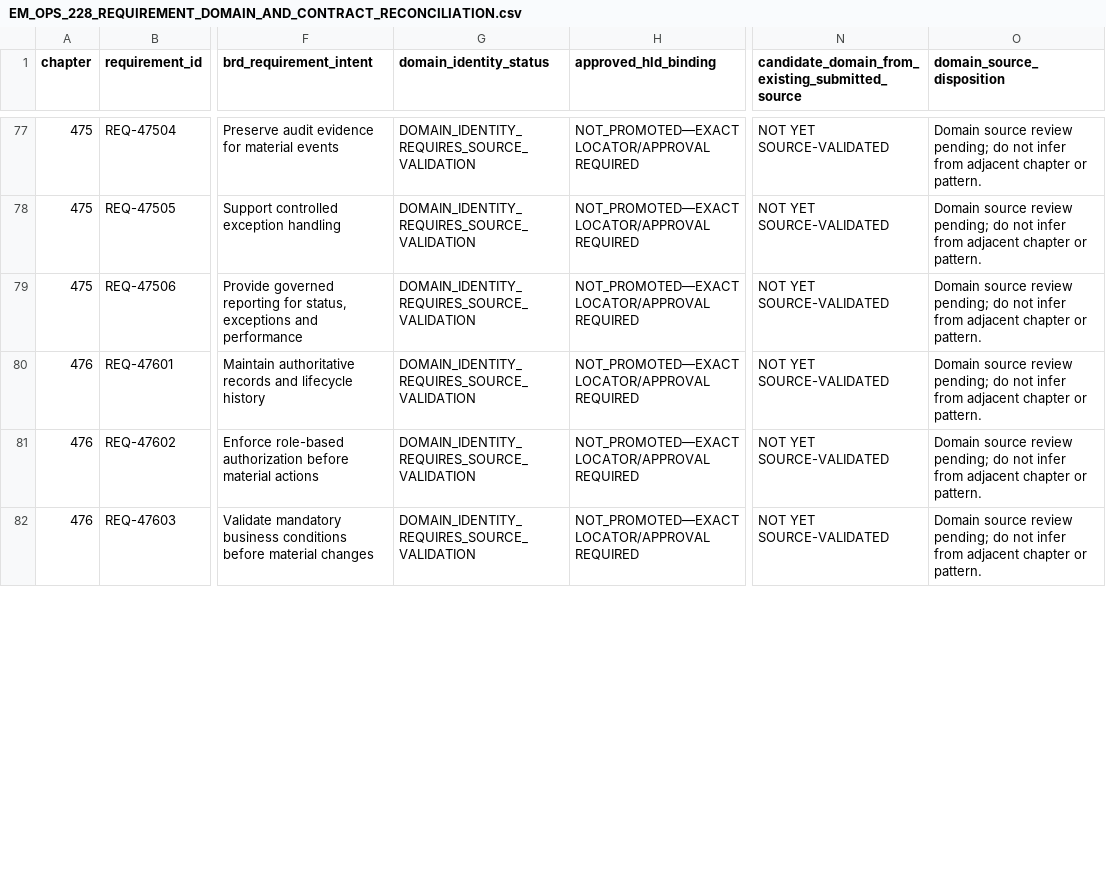
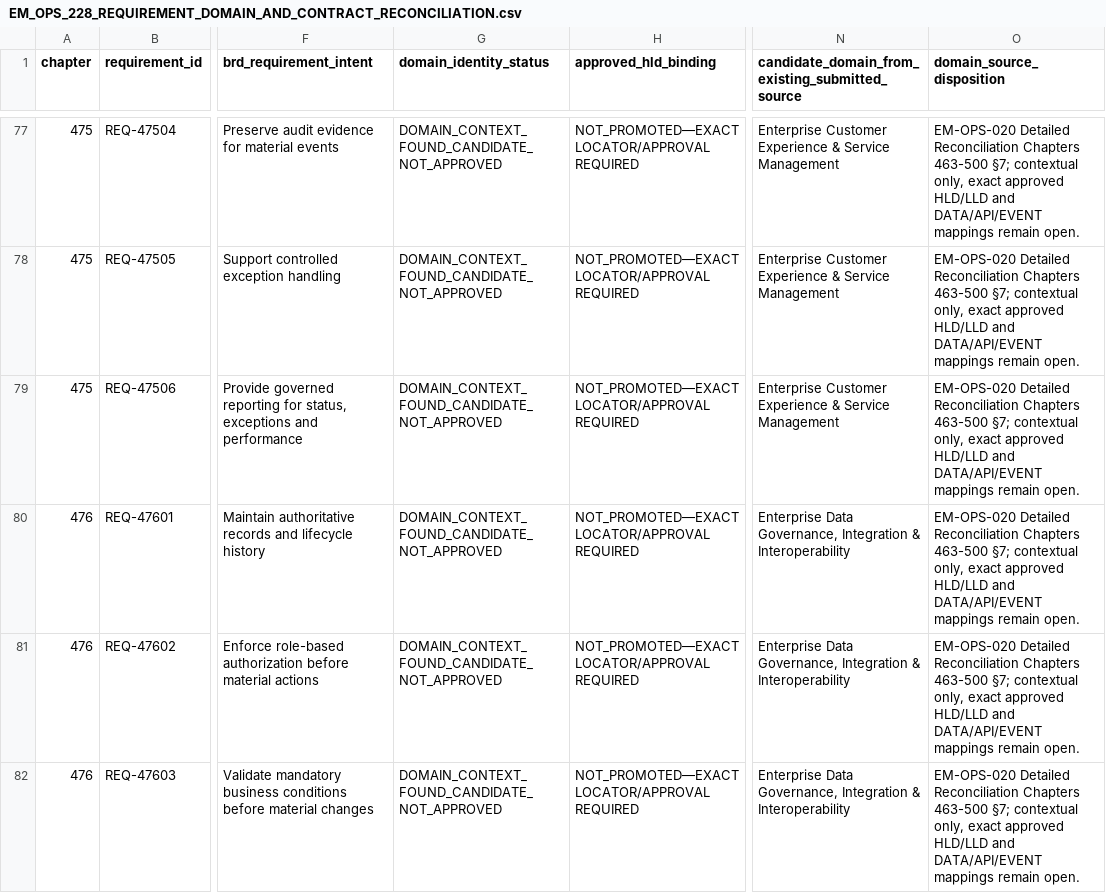
Before and after one commit to sbannai/enterprise-product-engineering, a CSV file: eper/traceability/EM_OPS_228_REQUIREMENT_DOMAIN_AND_CONTRACT_RECONCILIATION.csv, drawn as a sheet; only a part is shown, gaps mark what is left out; the diff covers the shown part only; the diff names each change by its address in the sheet, - before the commit and + after, or states it on an @@ line.

Commit message:
Populate Chapters 471-478 domain context from submitted reconciliation source

```diff
--- a/eper/traceability/EM_OPS_228_REQUIREMENT_DOMAIN_AND_CONTRACT_RECONCILIATION.csv
+++ b/eper/traceability/EM_OPS_228_REQUIREMENT_DOMAIN_AND_CONTRACT_RECONCILIATION.csv
-G77:G82 (domain_identity_status): DOMAIN_IDENTITY_REQUIRES_SOURCE_VALIDATION
+G77:G82 (domain_identity_status): DOMAIN_CONTEXT_FOUND_CANDIDATE_NOT_APPROVED
-N77:N79: NOT YET SOURCE-VALIDATED
+N77:N79: Enterprise Customer Experience & Service Management
-O77:O82 (domain_source_disposition): Domain source review pending; do not infer from adjacent chapter or pattern.
+O77:O82 (domain_source_disposition): EM-OPS-020 Detailed Reconciliation Chapters 463-500 §7; contextual only, exact approved HLD/LLD and DATA/API/EVENT mappings remain open.
-N80:N82: NOT YET SOURCE-VALIDATED
+N80:N82: Enterprise Data Governance, Integration & Interoperability
```
Also changed, not shown: 126 edited cells elsewhere in this file.
